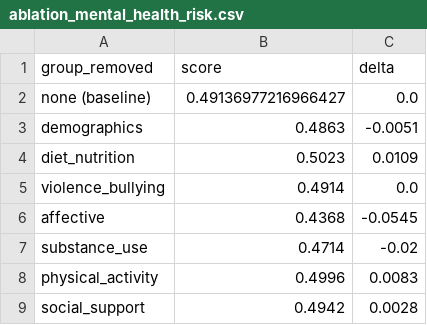
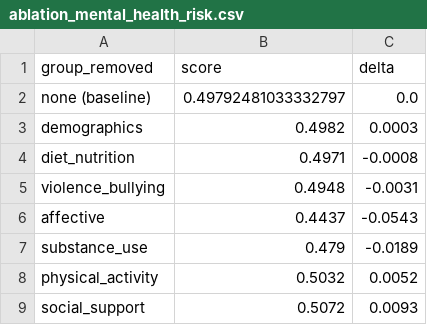
Before and after one commit to daiv05/model-risk-factors-adolescents-sv-2013, a CSV file: reports/ablation_mental_health_risk.csv, drawn as a sheet.

```diff
--- a/reports/ablation_mental_health_risk.csv
+++ b/reports/ablation_mental_health_risk.csv
@@ -1,9 +1,9 @@
 group_removed,score,delta
-none (baseline),0.49136977216966427,0.0
-demographics,0.4863,-0.0051
-diet_nutrition,0.5023,0.0109
-violence_bullying,0.4914,0.0
-affective,0.4368,-0.0545
-substance_use,0.4714,-0.02
-physical_activity,0.4996,0.0083
-social_support,0.4942,0.0028
+none (baseline),0.49792481033332797,0.0
+demographics,0.4982,0.0003
+diet_nutrition,0.4971,-0.0008
+violence_bullying,0.4948,-0.0031
+affective,0.4437,-0.0543
+substance_use,0.479,-0.0189
+physical_activity,0.5032,0.0052
+social_support,0.5072,0.0093
```
Also changed, not shown: reports/benchmark_results.csv, 20 other files.
